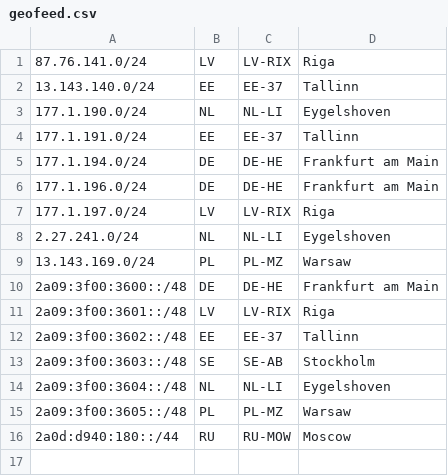
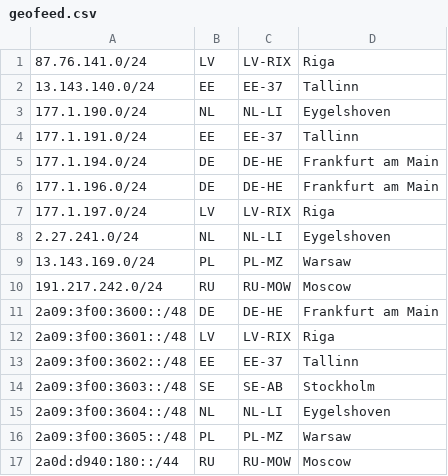
Before and after one commit to mishkatik/ascl.sh, a CSV file: geofeed.csv, drawn as a sheet; the diff names each change by its address in the sheet, - before the commit and + after, or states it on an @@ line.

Commit message:
chore: add geofeed entry for Moscow, RU

```diff
--- a/geofeed.csv
+++ b/geofeed.csv
+row 10: 191.217.242.0/24 | RU | RU-MOW | Moscow
```
